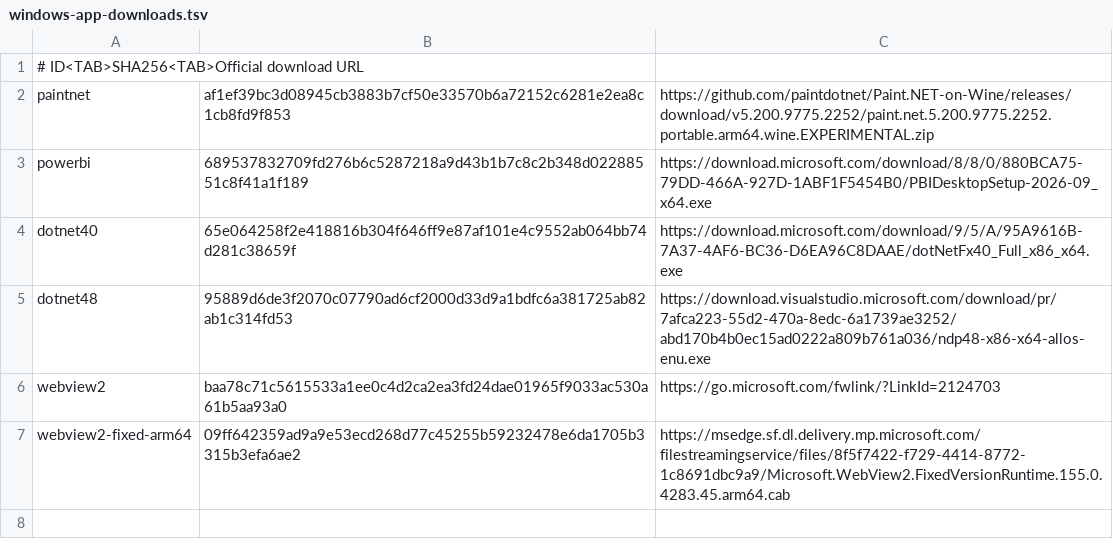
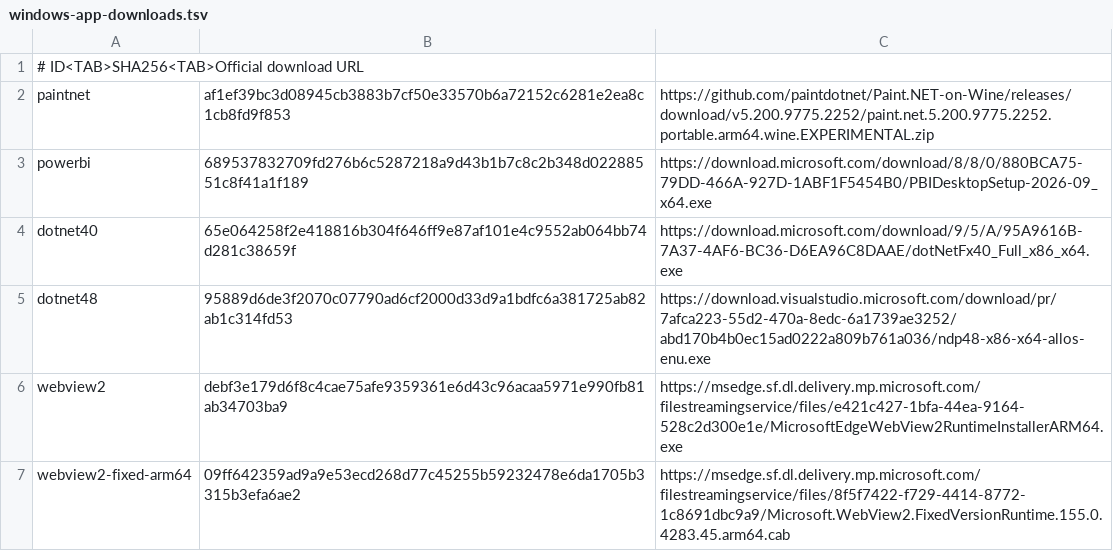
Before and after one commit to KanzakiK/arlinux-rootfs, a TSV file: runtime/tools/windows-app-downloads.tsv, drawn as a sheet.

Commit message:
fix(powerbi): handle completed WebView2 installer exit

```diff
--- a/runtime/tools/windows-app-downloads.tsv
+++ b/runtime/tools/windows-app-downloads.tsv
@@ -5,3 +5,3 @@ dotnet40	65e064258f2e418816b304f646ff9e87af101e4c9552ab064bb74d281c38659f	https:
 dotnet48	95889d6de3f2070c07790ad6cf2000d33d9a1bdfc6a381725ab82ab1c314fd53	https://download.visualstudio.microsoft.com/download/pr/7afca223-55d2-470a-8edc-6a1739ae3252/abd170b4b0ec15ad0222a809b761a036/ndp48-x86-x64-allos-enu.exe
-webview2	baa78c71c5615533a1ee0c4d2ca2ea3fd24dae01965f9033ac530a61b5aa93a0	https://go.microsoft.com/fwlink/?LinkId=2124703
+webview2	debf3e179d6f8c4cae75afe9359361e6d43c96acaa5971e990fb81ab34703ba9	https://msedge.sf.dl.delivery.mp.microsoft.com/filestreamingservice/files/e421c427-1bfa-44ea-9164-528c2d300e1e/MicrosoftEdgeWebView2RuntimeInstallerARM64.exe
 webview2-fixed-arm64	09ff642359ad9a9e53ecd268d77c45255b59232478e6da1705b3315b3efa6ae2	https://msedge.sf.dl.delivery.mp.microsoft.com/filestreamingservice/files/8f5f7422-f729-4414-8772-1c8691dbc9a9/Microsoft.WebView2.FixedVersionRuntime.155.0.4283.45.arm64.cab
```
Also changed, not shown: 1 other file.
